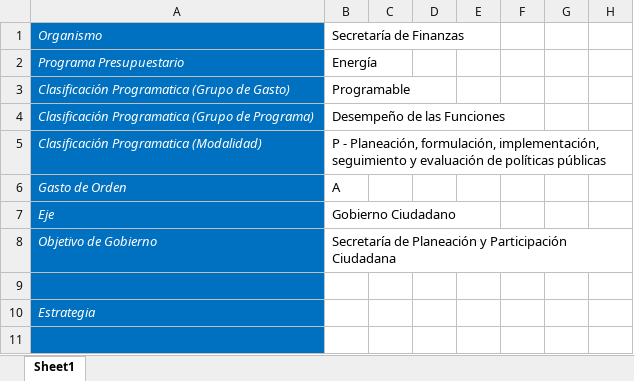
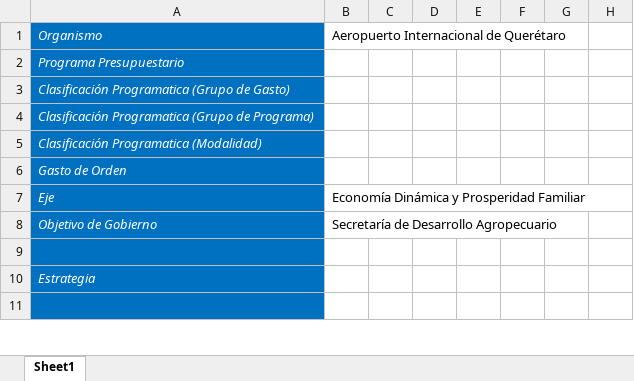
Before and after one commit to ManuelEuan/sigo, an Excel workbook: public/reportes/reporteCombinado.xlsx, sheet Sheet1, drawn as a sheet; only a part is shown; values as stored, in another font and other column widths than the file's, no borders; the diff covers the shown part only; the diff names each change by its address in the sheet, - before the commit and + after, or states it on an @@ line.

```diff
--- a/public/reportes/reporteCombinado.xlsx (sheet Sheet1)
+++ b/public/reportes/reporteCombinado.xlsx (sheet Sheet1)
-B1: Secretaría de Finanzas
+B1: Aeropuerto Internacional de Querétaro
-B2: Energía
+B2: (empty)
-B3: Programable
+B3: (empty)
-B4: Desempeño de las Funciones
+B4: (empty)
-B5: P - Planeación, formulación, implementación, seguimiento y evaluación de políticas públicas
+B5: (empty)
-B6: A
+B6: (empty)
-B7: Gobierno Ciudadano
+B7: Economía Dinámica y Prosperidad Familiar
-B8: Secretaría de Planeación y Participación Ciudadana
+B8: Secretaría de Desarrollo Agropecuario
```
Also changed, not shown: 5 added rows, 1 removed row and 13 edited cells elsewhere in this sheet, public/reportes/avancemir.xlsx, public/reportes/mirBD.xlsx, 2 other files.
